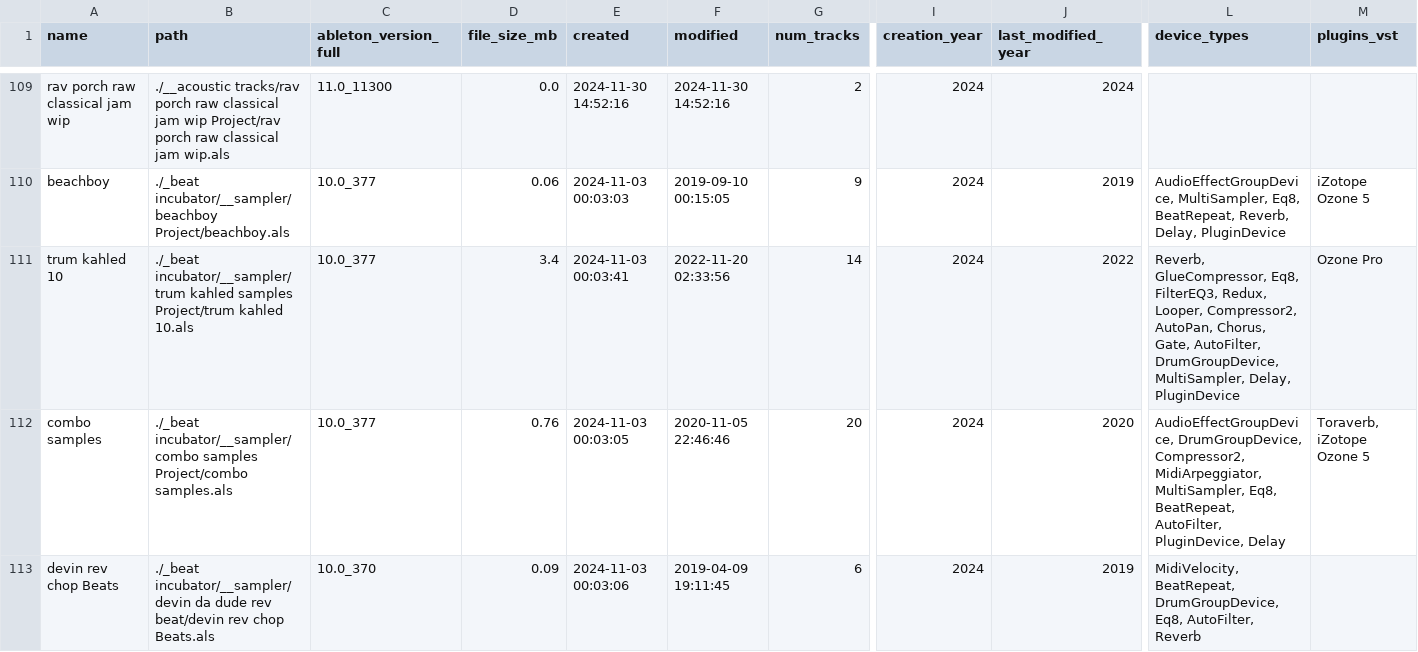
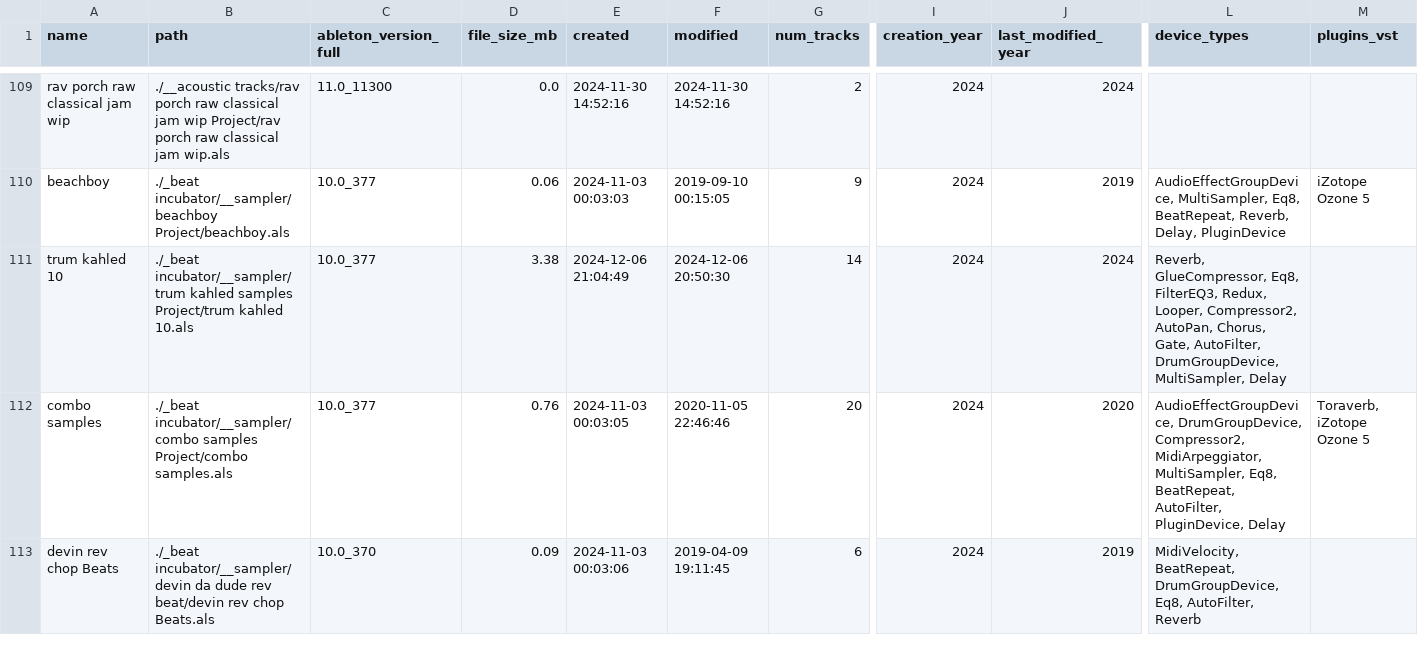
Before and after one commit to jake-g/ableton-parser, a TSV file: projects.tsv, drawn as a sheet; only a part is shown, gaps mark what is left out; the diff covers the shown part only; the diff names each change by its address in the sheet, - before the commit and + after, or states it on an @@ line.

Commit message:
finished cleaning out vsts DEPRECATED_PLUGINS = [   "Ozone 8", "Ozone 6",  'iZotope Ozone 5 Reverb', 'iZotope Ozone 5 Imager',   'Ozone Pro Imager', 'iZotope Stutter Edit', "iZotope Nectar 2",  "Neutron 3",   'AmpliTube 4',  'PunchBox', 'Microtonic',   'Syntorus', 'Phoscyon', "RC 48", 'Toraverb2',  "Ozone Pro"   ]

```diff
--- a/projects.tsv
+++ b/projects.tsv
-D111 (file_size_mb): 3.4
+D111 (file_size_mb): 3.38
-E111 (created): 2024-11-03 00:03:41
+E111 (created): 2024-12-06 21:04:49
-F111 (modified): 2022-11-20 02:33:56
+F111 (modified): 2024-12-06 20:50:30
-J111 (last_modified_year): 2022
+J111 (last_modified_year): 2024
-L111 (device_types): …DrumGroupDevice, MultiSampler, Delay, PluginDevice
+L111 (device_types): …DrumGroupDevice, MultiSampler, Delay
-M111 (plugins_vst): Ozone Pro
+M111 (plugins_vst): (empty)
```
Also changed, not shown: 1 removed row and 79 edited cells elsewhere in this file, 1 other file.
